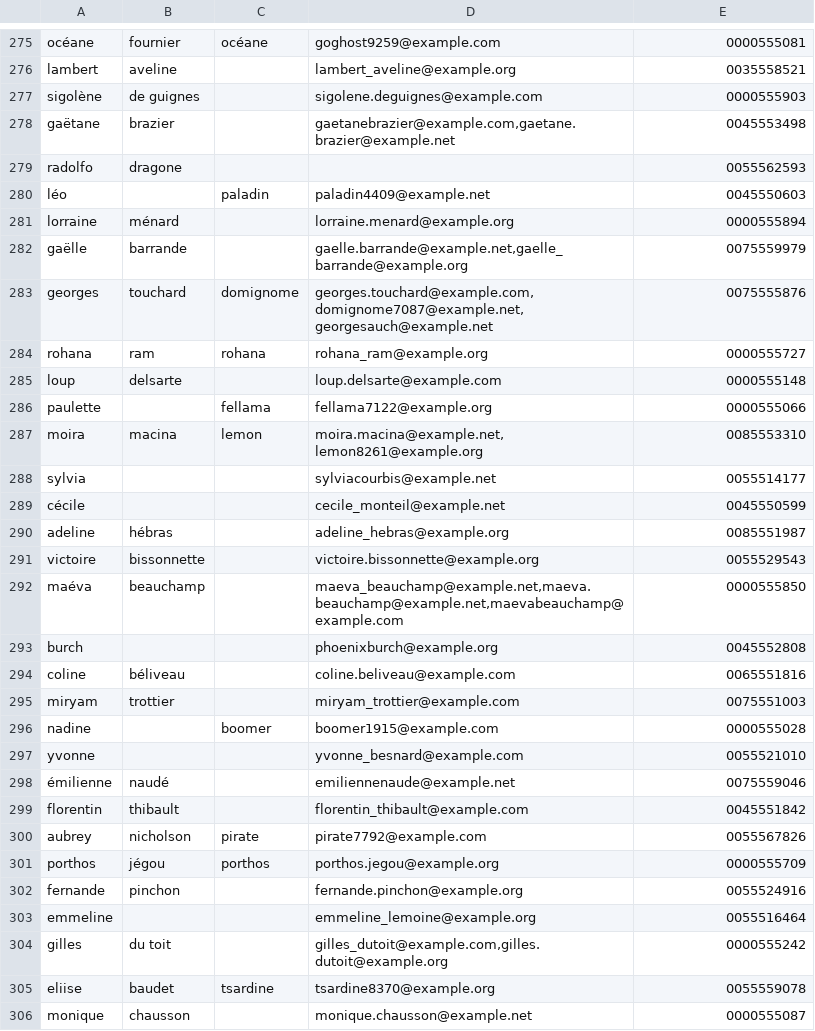
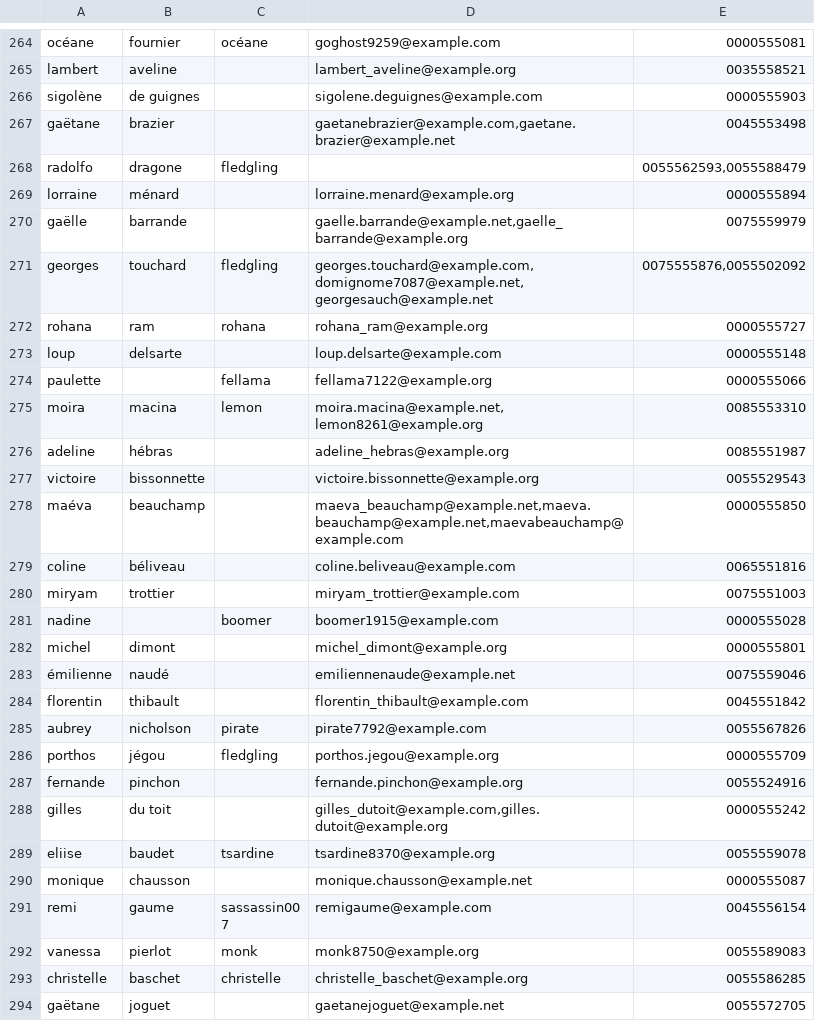
Before and after one commit to kcasagrande/volunteers, a CSV file: src/main/resources/output.csv, drawn as a sheet; only a part is shown, gaps mark what is left out; the shorter side is filled out with more unchanged rows; the diff covers the shown part only.

Commit message:
removed empty phones / emails test

```diff
--- a/src/main/resources/output.csv
+++ b/src/main/resources/output.csv
@@ -278,7 +267,6 @@
 "gaëtane";"brazier";"";"gaetanebrazier@example.com,gaetane.brazier@example.net";"0045553498"
-"radolfo";"dragone";"";"";"0055562593"
-"léo";"";"paladin";"paladin4409@example.net";"0045550603"
+"radolfo";"dragone";"fledgling";"";"0055562593,0055588479"
 "lorraine";"ménard";"";"lorraine.menard@example.org";"0000555894"
 "gaëlle";"barrande";"";"gaelle.barrande@example.net,gaelle_barrande@example.org";"0075559979"
-"georges";"touchard";"domignome";"georges.touchard@example.com,domignome7087@example.net,georgesauch@example.net";"0075555876"
+"georges";"touchard";"fledgling";"georges.touchard@example.com,domignome7087@example.net,georgesauch@example.net";"0075555876,0055502092"
 "rohana";"ram";"rohana";"rohana_ram@example.org";"0000555727"
@@ -287,4 +275,2 @@
 "moira";"macina";"lemon";"moira.macina@example.net,lemon8261@example.org";"0085553310"
-"sylvia";"";"";"sylviacourbis@example.net";"0055514177"
-"cécile";"";"";"cecile_monteil@example.net";"0045550599"
 "adeline";"hébras";"";"adeline_hebras@example.org";"0085551987"
@@ -292,3 +278,2 @@
 "maéva";"beauchamp";"";"maeva_beauchamp@example.net,maeva.beauchamp@example.net,maevabeauchamp@example.com";"0000555850"
-"burch";"";"";"phoenixburch@example.org";"0045552808"
 "coline";"béliveau";"";"coline.beliveau@example.com";"0065551816"
@@ -296,3 +281,3 @@
 "nadine";"";"boomer";"boomer1915@example.com";"0000555028"
-"yvonne";"";"";"yvonne_besnard@example.com";"0055521010"
+"michel";"dimont";"";"michel_dimont@example.org";"0000555801"
 "émilienne";"naudé";"";"emiliennenaude@example.net";"0075559046"
@@ -300,5 +285,4 @@
 "aubrey";"nicholson";"pirate";"pirate7792@example.com";"0055567826"
-"porthos";"jégou";"porthos";"porthos.jegou@example.org";"0000555709"
+"porthos";"jégou";"fledgling";"porthos.jegou@example.org";"0000555709"
 "fernande";"pinchon";"";"fernande.pinchon@example.org";"0055524916"
-"emmeline";"";"";"emmeline_lemoine@example.org";"0055516464"
 "gilles";"du toit";"";"gilles_dutoit@example.com,gilles.dutoit@example.org";"0000555242"
```
Also changed, not shown: 17 removed rows and 47 edited cells elsewhere in this file, 2 other files.
